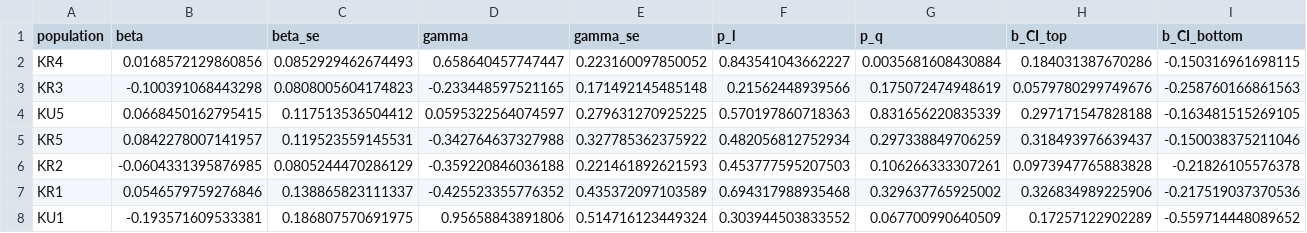
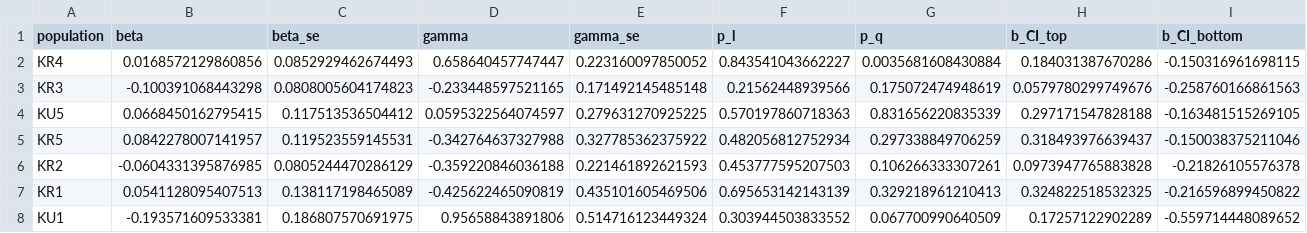
Before and after one commit to KGMaunder/Hesperis_matronalis_2026_manuscript, a CSV file: data/selection_differentials.csv, drawn as a sheet; only a part is shown; the diff covers the shown part only; the diff names each change by its address in the sheet, - before the commit and + after, or states it on an @@ line.

```diff
--- a/data/selection_differentials.csv
+++ b/data/selection_differentials.csv
-B7 (beta): 0.0546579759276846
+B7 (beta): 0.0541128095407513
-C7 (beta_se): 0.138865823111337
+C7 (beta_se): 0.138117198465089
-D7 (gamma): -0.425523355776352
+D7 (gamma): -0.425622465090819
-E7 (gamma_se): 0.435372097103589
+E7 (gamma_se): 0.435101605469506
-F7 (p_l): 0.694317988935468
+F7 (p_l): 0.695653142143139
-G7 (p_q): 0.329637765925002
+G7 (p_q): 0.329218961210413
-H7 (b_CI_top): 0.326834989225906
+H7 (b_CI_top): 0.324822518532325
-I7 (b_CI_bottom): -0.217519037370536
+I7 (b_CI_bottom): -0.216596899450822
```
Also changed, not shown: 2 edited cells elsewhere in this file, data/Fitness_Measurements_Main_Hesp.csv, data/full_fit.csv, 6 other files.
